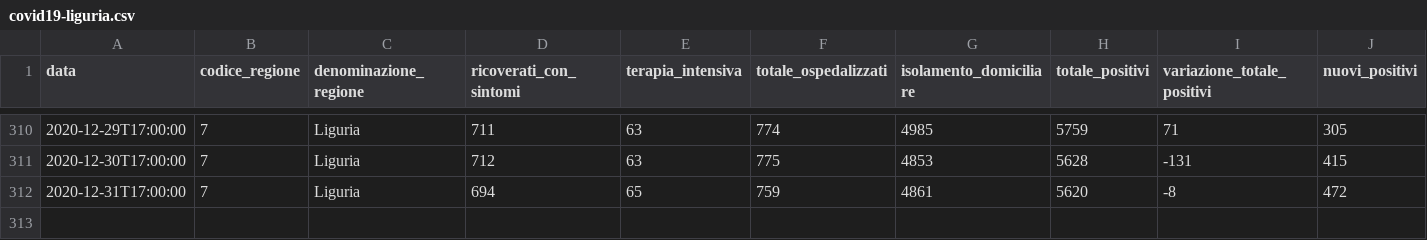
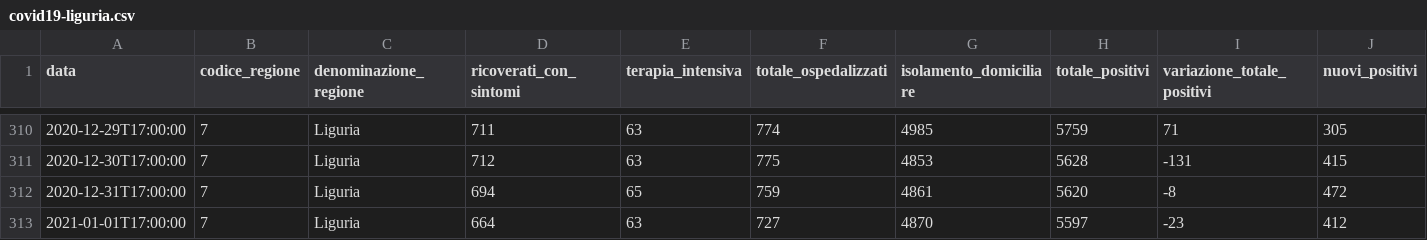
Before and after one commit to antoniograsso21/covid19, a CSV file: data/csv/regioni/covid19-liguria.csv, drawn as a sheet; only a part is shown, gaps mark what is left out; rows hold the shown columns only; the diff names each change by its address in the sheet, - before the commit and + after, or states it on an @@ line.

```diff
--- a/data/csv/regioni/covid19-liguria.csv
+++ b/data/csv/regioni/covid19-liguria.csv
+row 313: 2021-01-01T17:00:00 | 7 | Liguria | 664 | 63 | 727 | 4870 | 5597 | -23 | 412
```
Also changed, not shown: data/csv/covid19-regioni.csv, data/csv/regioni/covid19-emilia-romagna.csv, 52 other files.
